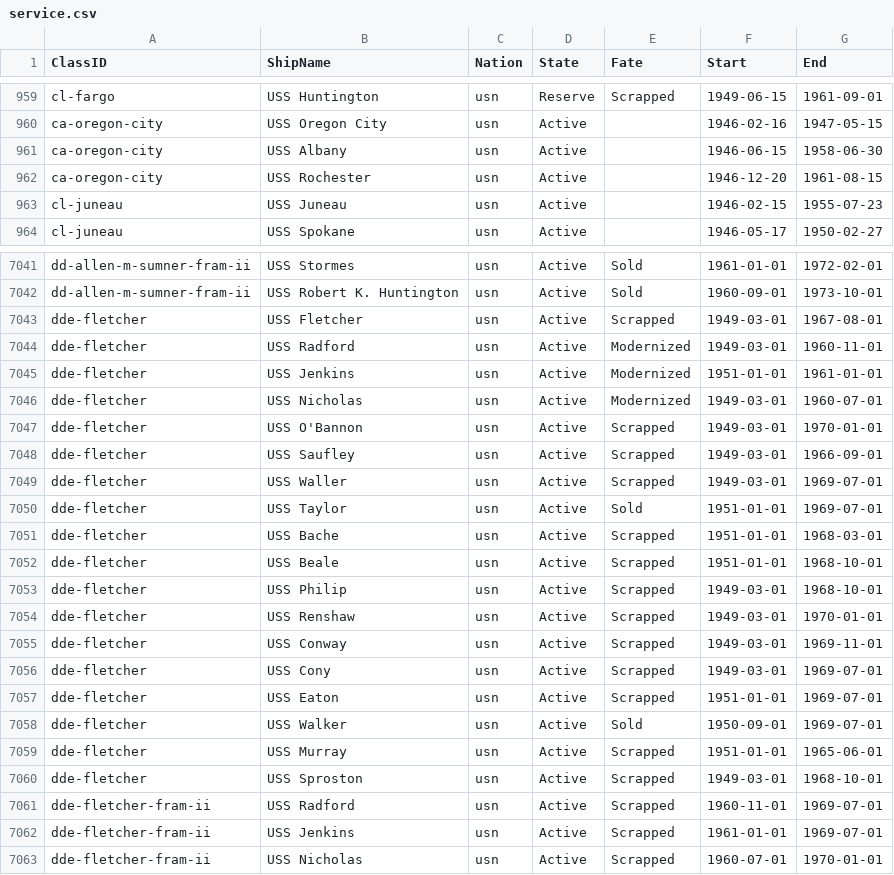
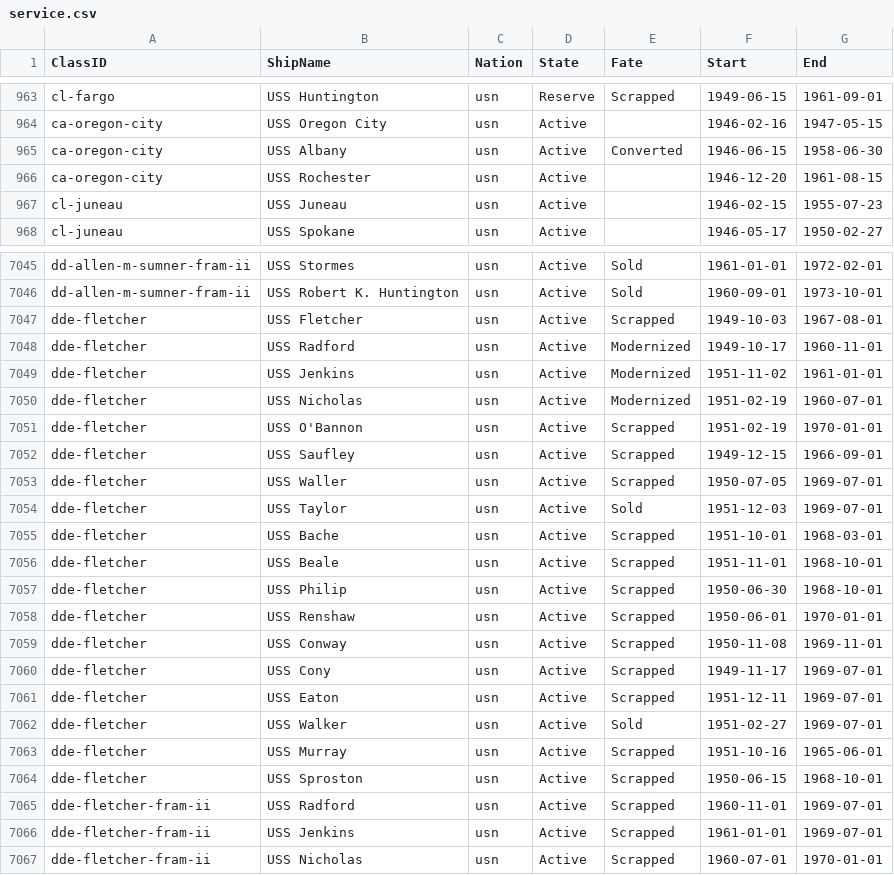
Before and after one commit to jasonmarcher/ferrous-dressed-vessels, a CSV file: res/prebuilt/service.csv, drawn as a sheet; only a part is shown, gaps mark what is left out; the diff covers the shown part only.

```diff
--- a/res/prebuilt/service.csv
+++ b/res/prebuilt/service.csv
@@ -960,3 +964,3 @@ cl-fargo,USS Huntington,usn,Reserve,Scrapped,1949-06-15,1961-09-01
 ca-oregon-city,USS Oregon City,usn,Active,,1946-02-16,1947-05-15
-ca-oregon-city,USS Albany,usn,Active,,1946-06-15,1958-06-30
+ca-oregon-city,USS Albany,usn,Active,Converted,1946-06-15,1958-06-30
 ca-oregon-city,USS Rochester,usn,Active,,1946-12-20,1961-08-15
@@ -7042,20 +7046,20 @@ dd-allen-m-sumner-fram-ii,USS Stormes,usn,Active,Sold,1961-01-01,1972-02-01
 dd-allen-m-sumner-fram-ii,USS Robert K. Huntington,usn,Active,Sold,1960-09-01,1973-10-01
-dde-fletcher,USS Fletcher,usn,Active,Scrapped,1949-03-01,1967-08-01
-dde-fletcher,USS Radford,usn,Active,Modernized,1949-03-01,1960-11-01
-dde-fletcher,USS Jenkins,usn,Active,Modernized,1951-01-01,1961-01-01
-dde-fletcher,USS Nicholas,usn,Active,Modernized,1949-03-01,1960-07-01
-dde-fletcher,USS O'Bannon,usn,Active,Scrapped,1949-03-01,1970-01-01
-dde-fletcher,USS Saufley,usn,Active,Scrapped,1949-03-01,1966-09-01
-dde-fletcher,USS Waller,usn,Active,Scrapped,1949-03-01,1969-07-01
-dde-fletcher,USS Taylor,usn,Active,Sold,1951-01-01,1969-07-01
-dde-fletcher,USS Bache,usn,Active,Scrapped,1951-01-01,1968-03-01
-dde-fletcher,USS Beale,usn,Active,Scrapped,1951-01-01,1968-10-01
-dde-fletcher,USS Philip,usn,Active,Scrapped,1949-03-01,1968-10-01
-dde-fletcher,USS Renshaw,usn,Active,Scrapped,1949-03-01,1970-01-01
-dde-fletcher,USS Conway,usn,Active,Scrapped,1949-03-01,1969-11-01
-dde-fletcher,USS Cony,usn,Active,Scrapped,1949-03-01,1969-07-01
-dde-fletcher,USS Eaton,usn,Active,Scrapped,1951-01-01,1969-07-01
-dde-fletcher,USS Walker,usn,Active,Sold,1950-09-01,1969-07-01
-dde-fletcher,USS Murray,usn,Active,Scrapped,1951-01-01,1965-06-01
-dde-fletcher,USS Sproston,usn,Active,Scrapped,1949-03-01,1968-10-01
+dde-fletcher,USS Fletcher,usn,Active,Scrapped,1949-10-03,1967-08-01
+dde-fletcher,USS Radford,usn,Active,Modernized,1949-10-17,1960-11-01
+dde-fletcher,USS Jenkins,usn,Active,Modernized,1951-11-02,1961-01-01
+dde-fletcher,USS Nicholas,usn,Active,Modernized,1951-02-19,1960-07-01
+dde-fletcher,USS O'Bannon,usn,Active,Scrapped,1951-02-19,1970-01-01
+dde-fletcher,USS Saufley,usn,Active,Scrapped,1949-12-15,1966-09-01
+dde-fletcher,USS Waller,usn,Active,Scrapped,1950-07-05,1969-07-01
+dde-fletcher,USS Taylor,usn,Active,Sold,1951-12-03,1969-07-01
+dde-fletcher,USS Bache,usn,Active,Scrapped,1951-10-01,1968-03-01
+dde-fletcher,USS Beale,usn,Active,Scrapped,1951-11-01,1968-10-01
+dde-fletcher,USS Philip,usn,Active,Scrapped,1950-06-30,1968-10-01
+dde-fletcher,USS Renshaw,usn,Active,Scrapped,1950-06-01,1970-01-01
+dde-fletcher,USS Conway,usn,Active,Scrapped,1950-11-08,1969-11-01
+dde-fletcher,USS Cony,usn,Active,Scrapped,1949-11-17,1969-07-01
+dde-fletcher,USS Eaton,usn,Active,Scrapped,1951-12-11,1969-07-01
+dde-fletcher,USS Walker,usn,Active,Sold,1951-02-27,1969-07-01
+dde-fletcher,USS Murray,usn,Active,Scrapped,1951-10-16,1965-06-01
+dde-fletcher,USS Sproston,usn,Active,Scrapped,1950-06-15,1968-10-01
 dde-fletcher-fram-ii,USS Radford,usn,Active,Scrapped,1960-11-01,1969-07-01
```
Also changed, not shown: 14 added rows and 12 edited cells elsewhere in this file, res/prebuilt/classes.csv, res/prebuilt/ships.csv.
